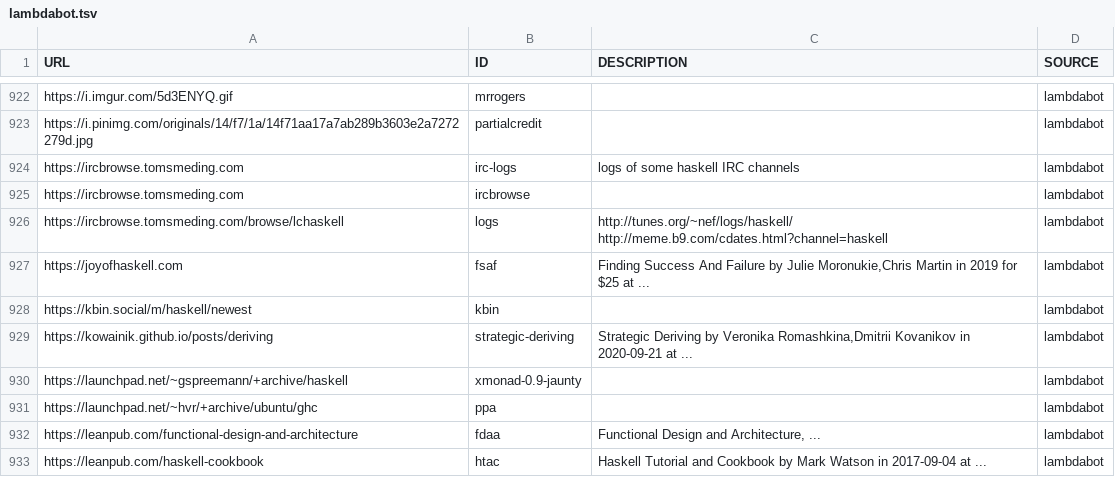
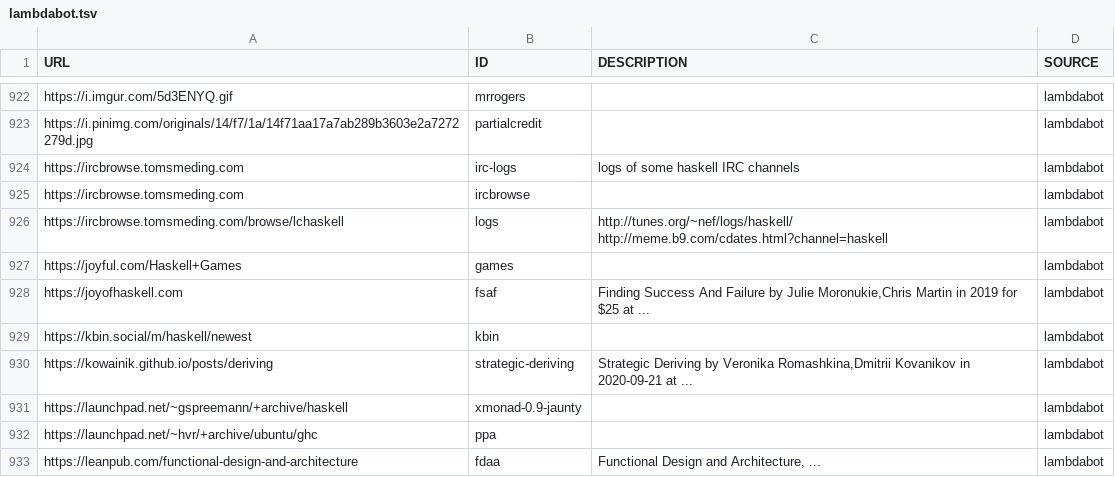
Before and after one commit to simonmichael/haskell-links-data, a TSV file: lambdabot.tsv, drawn as a sheet; only a part is shown, gaps mark what is left out; the shorter side is filled out with more unchanged rows; the diff names each change by its address in the sheet, - before the commit and + after, or states it on an @@ line.

Commit message:
update lambdabot

```diff
--- a/lambdabot.tsv
+++ b/lambdabot.tsv
+row 927: https://joyful.com/Haskell+Games | games |  | lambdabot
```
